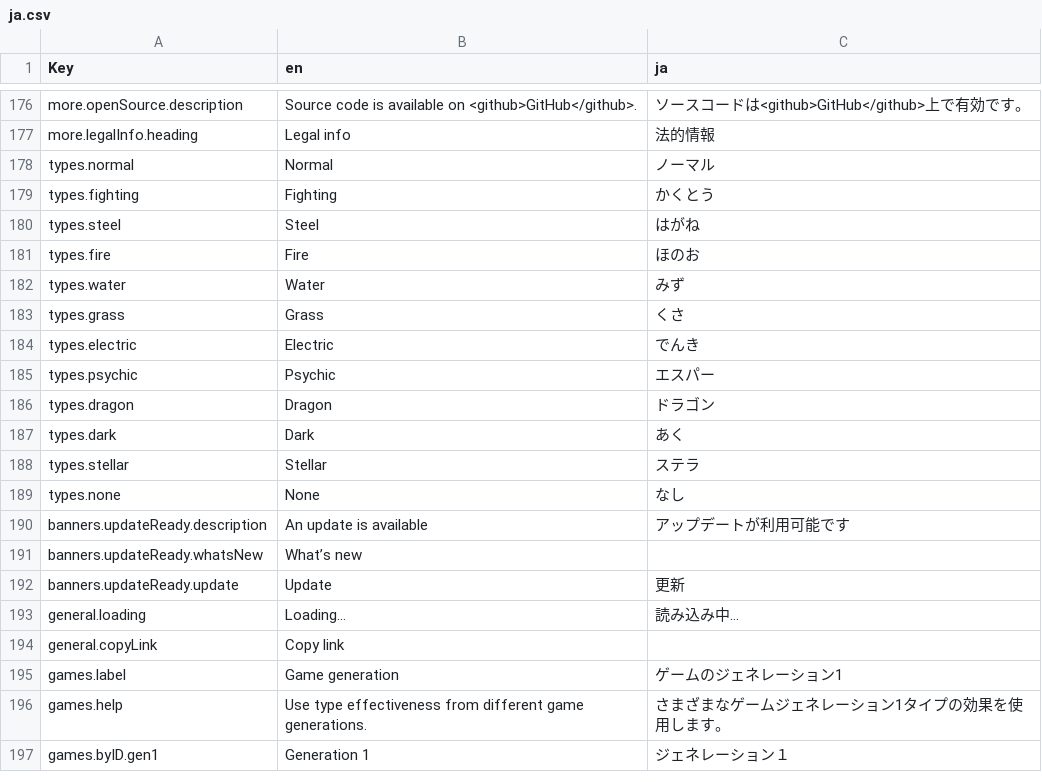
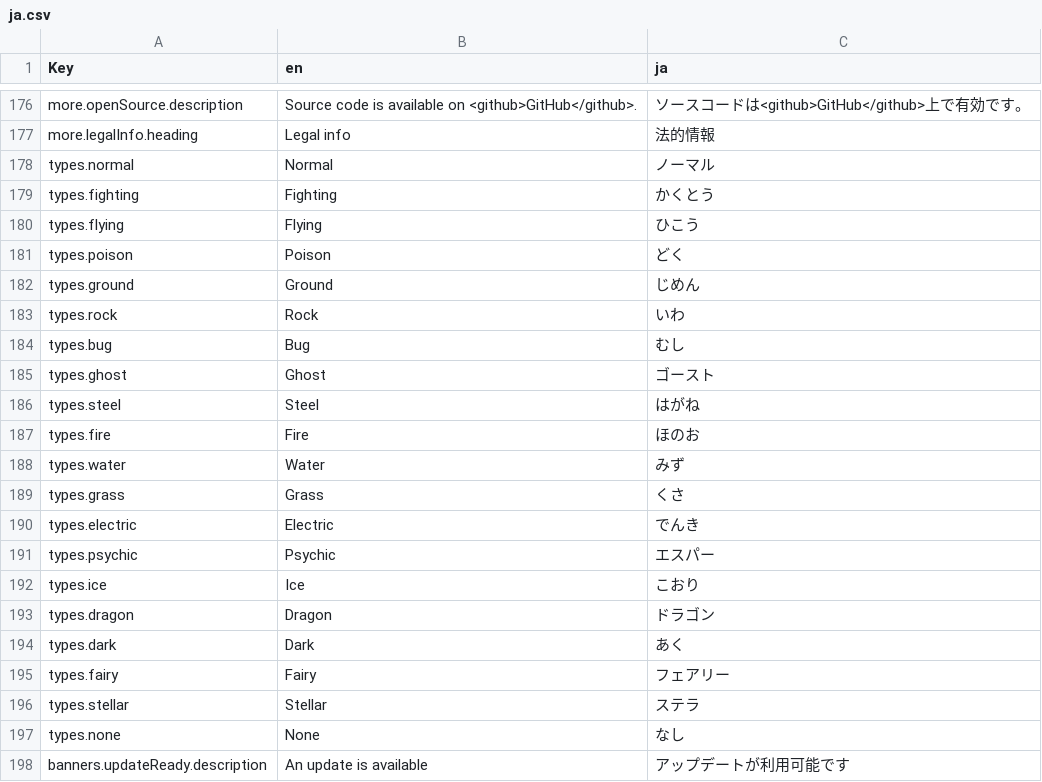
Before and after one commit to ViZarSmogon/pkmn.help, a CSV file: public/translations/ja.csv, drawn as a sheet; only a part is shown, gaps mark what is left out; the shorter side is filled out with more unchanged rows.

```diff
--- a/public/translations/ja.csv
+++ b/public/translations/ja.csv
@@ -179,2 +179,8 @@ types.normal,Normal,ノーマル
 types.fighting,Fighting,かくとう
+types.flying,Flying,ひこう
+types.poison,Poison,どく
+types.ground,Ground,じめん
+types.rock,Rock,いわ
+types.bug,Bug,むし
+types.ghost,Ghost,ゴースト
 types.steel,Steel,はがね
@@ -185,4 +191,6 @@ types.electric,Electric,でんき
 types.psychic,Psychic,エスパー
+types.ice,Ice,こおり
 types.dragon,Dragon,ドラゴン
 types.dark,Dark,あく
+types.fairy,Fairy,フェアリー
 types.stellar,Stellar,ステラ
```
Also changed, not shown: public/translations/it.csv, public/translations/kk.csv, 14 other files.
